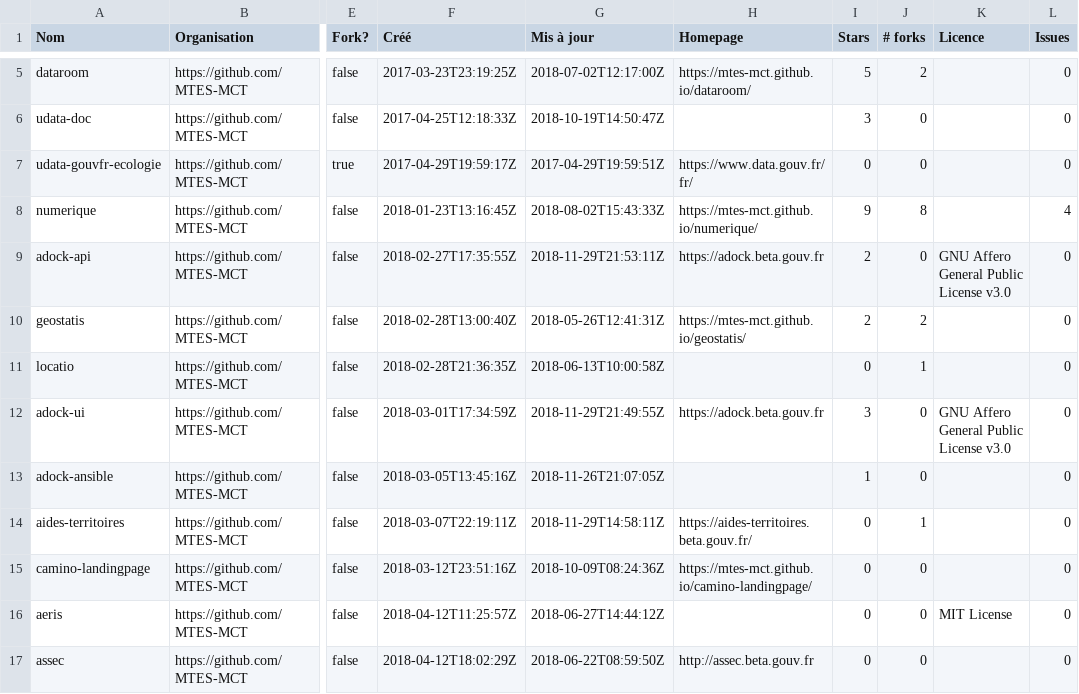
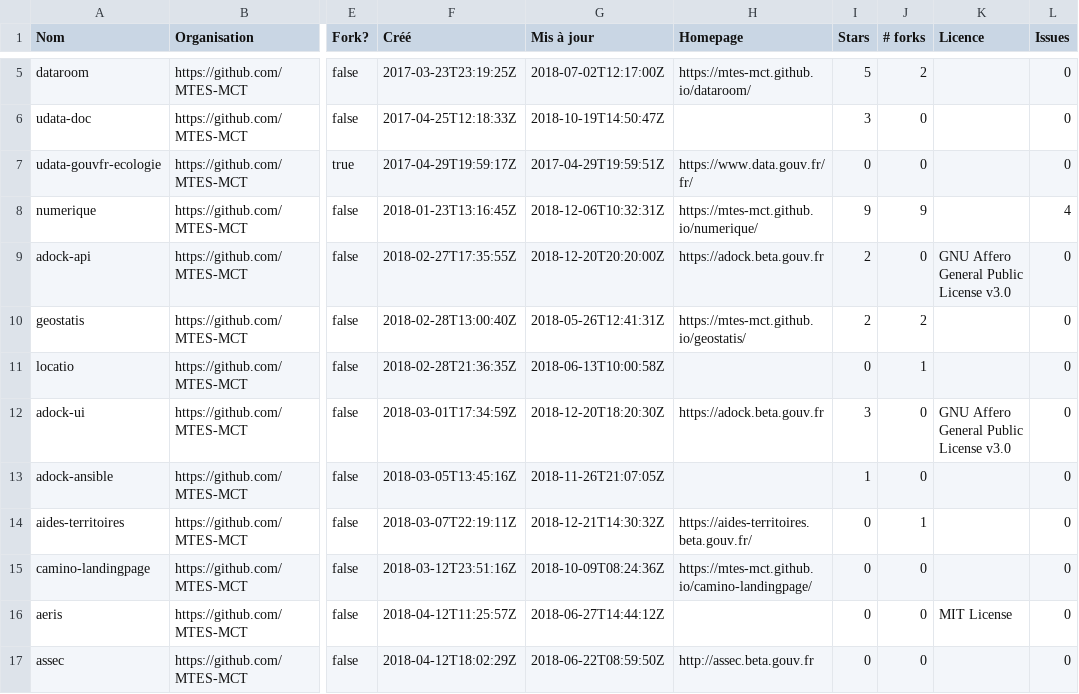
Before and after one commit to etalab/inventaire-codes-sources-organismes-publics, a CSV file: repositories/MTES-MCT.csv, drawn as a sheet; only a part is shown, gaps mark what is left out; the diff covers the shown part only; the diff names each change by its address in the sheet, - before the commit and + after, or states it on an @@ line.

Commit message:
Mise à jour des CSV

```diff
--- a/repositories/MTES-MCT.csv
+++ b/repositories/MTES-MCT.csv
-G8 (Mis à jour): 2018-08-02T15:43:33Z
+G8 (Mis à jour): 2018-12-06T10:32:31Z
-J8 (# forks): 8
+J8 (# forks): 9
-G9 (Mis à jour): 2018-11-29T21:53:11Z
+G9 (Mis à jour): 2018-12-20T20:20:00Z
-G12 (Mis à jour): 2018-11-29T21:49:55Z
+G12 (Mis à jour): 2018-12-20T18:20:30Z
-G14 (Mis à jour): 2018-11-29T14:58:11Z
+G14 (Mis à jour): 2018-12-21T14:30:32Z
```
Also changed, not shown: 5 added rows and 12 edited cells elsewhere in this file, organisations/comptes-organismes-publics.csv, repositories/ANSSI-FR.csv, 39 other files.
